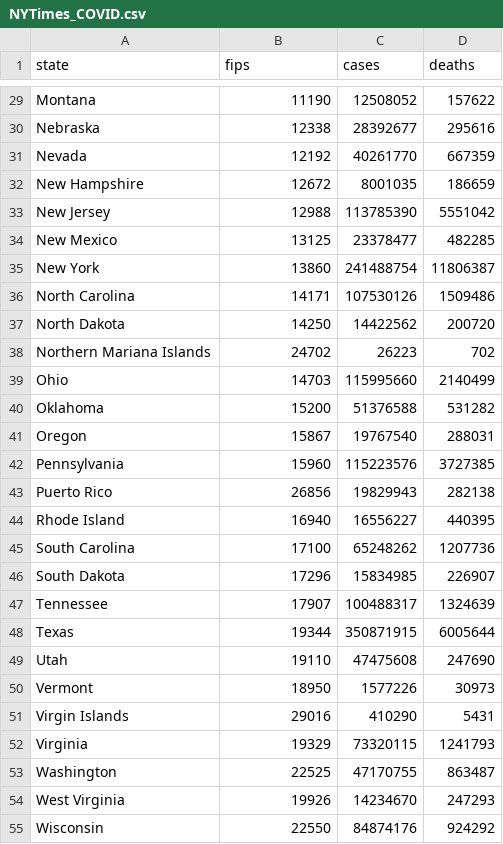
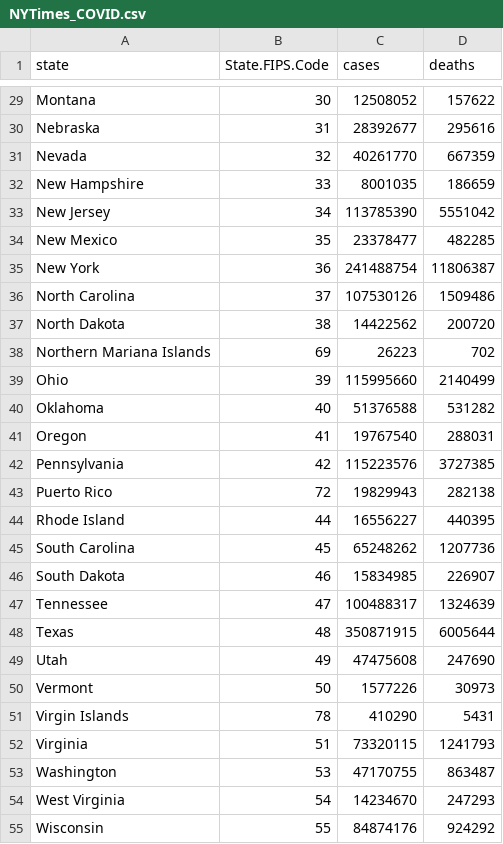
Before and after one commit to CodyBurker/Lab_02, a CSV file: src/data/NYTimes_COVID.csv, drawn as a sheet; only a part is shown, gaps mark what is left out; the diff covers the shown part only; the diff names each change by its address in the sheet, - before the commit and + after, or states it on an @@ line.

```diff
--- a/src/data/NYTimes_COVID.csv
+++ b/src/data/NYTimes_COVID.csv
-B1: fips
+B1: State.FIPS.Code
-B29 (State.FIPS.Code): 11190
+B29 (State.FIPS.Code): 30
-B30 (State.FIPS.Code): 12338
+B30 (State.FIPS.Code): 31
-B31 (State.FIPS.Code): 12192
+B31 (State.FIPS.Code): 32
-B32 (State.FIPS.Code): 12672
+B32 (State.FIPS.Code): 33
-B33 (State.FIPS.Code): 12988
+B33 (State.FIPS.Code): 34
-B34 (State.FIPS.Code): 13125
+B34 (State.FIPS.Code): 35
-B35 (State.FIPS.Code): 13860
+B35 (State.FIPS.Code): 36
-B36 (State.FIPS.Code): 14171
+B36 (State.FIPS.Code): 37
-B37 (State.FIPS.Code): 14250
+B37 (State.FIPS.Code): 38
-B38 (State.FIPS.Code): 24702
+B38 (State.FIPS.Code): 69
-B39 (State.FIPS.Code): 14703
+B39 (State.FIPS.Code): 39
-B40 (State.FIPS.Code): 15200
+B40 (State.FIPS.Code): 40
-B41 (State.FIPS.Code): 15867
+B41 (State.FIPS.Code): 41
-B42 (State.FIPS.Code): 15960
+B42 (State.FIPS.Code): 42
-B43 (State.FIPS.Code): 26856
+B43 (State.FIPS.Code): 72
-B44 (State.FIPS.Code): 16940
+B44 (State.FIPS.Code): 44
-B45 (State.FIPS.Code): 17100
+B45 (State.FIPS.Code): 45
-B46 (State.FIPS.Code): 17296
+B46 (State.FIPS.Code): 46
-B47 (State.FIPS.Code): 17907
+B47 (State.FIPS.Code): 47
-B48 (State.FIPS.Code): 19344
+B48 (State.FIPS.Code): 48
-B49 (State.FIPS.Code): 19110
+B49 (State.FIPS.Code): 49
-B50 (State.FIPS.Code): 18950
+B50 (State.FIPS.Code): 50
-B51 (State.FIPS.Code): 29016
+B51 (State.FIPS.Code): 78
-B52 (State.FIPS.Code): 19329
+B52 (State.FIPS.Code): 51
-B53 (State.FIPS.Code): 22525
+B53 (State.FIPS.Code): 53
-B54 (State.FIPS.Code): 19926
+B54 (State.FIPS.Code): 54
-B55 (State.FIPS.Code): 22550
+B55 (State.FIPS.Code): 55
```
Also changed, not shown: 28 edited cells elsewhere in this file, 2 other files.
